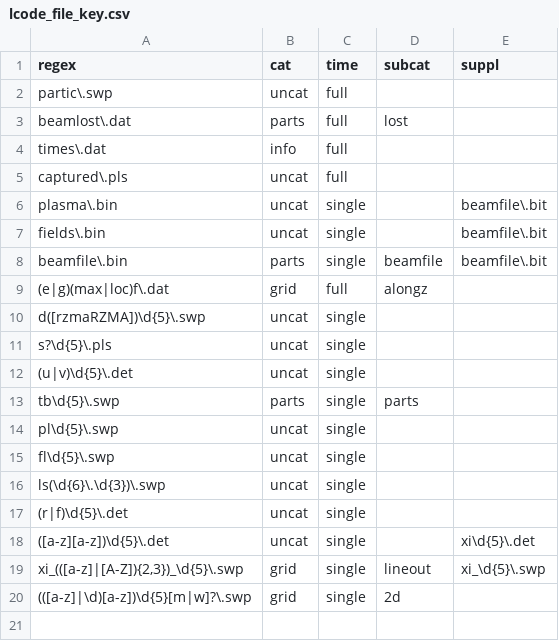
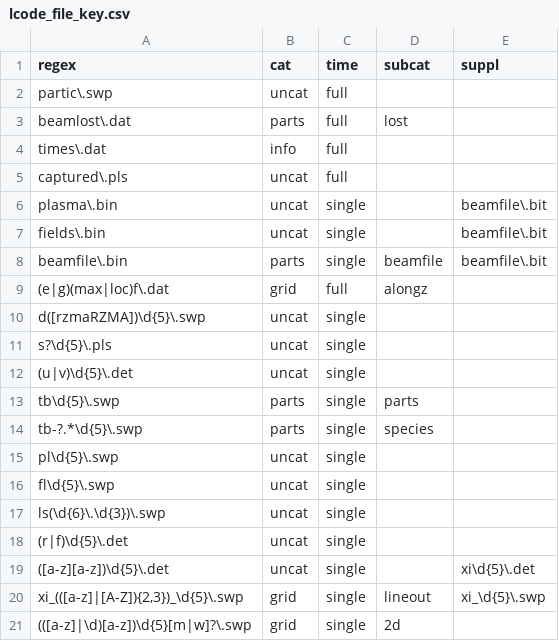
Before and after one commit to mtrocadomoreira/ozzy, a CSV file: ozzy/lcode_file_key.csv, drawn as a sheet.

Commit message:
add lcode file pattern to recognize species

```diff
--- a/ozzy/lcode_file_key.csv
+++ b/ozzy/lcode_file_key.csv
@@ -13,2 +13,3 @@ s?\d{5}\.pls;uncat;single;;
 tb\d{5}\.swp;parts;single;parts;
+tb-?.*\d{5}\.swp;parts;single;species;
 pl\d{5}\.swp;uncat;single;;
```
Also changed, not shown: 1 other file.
